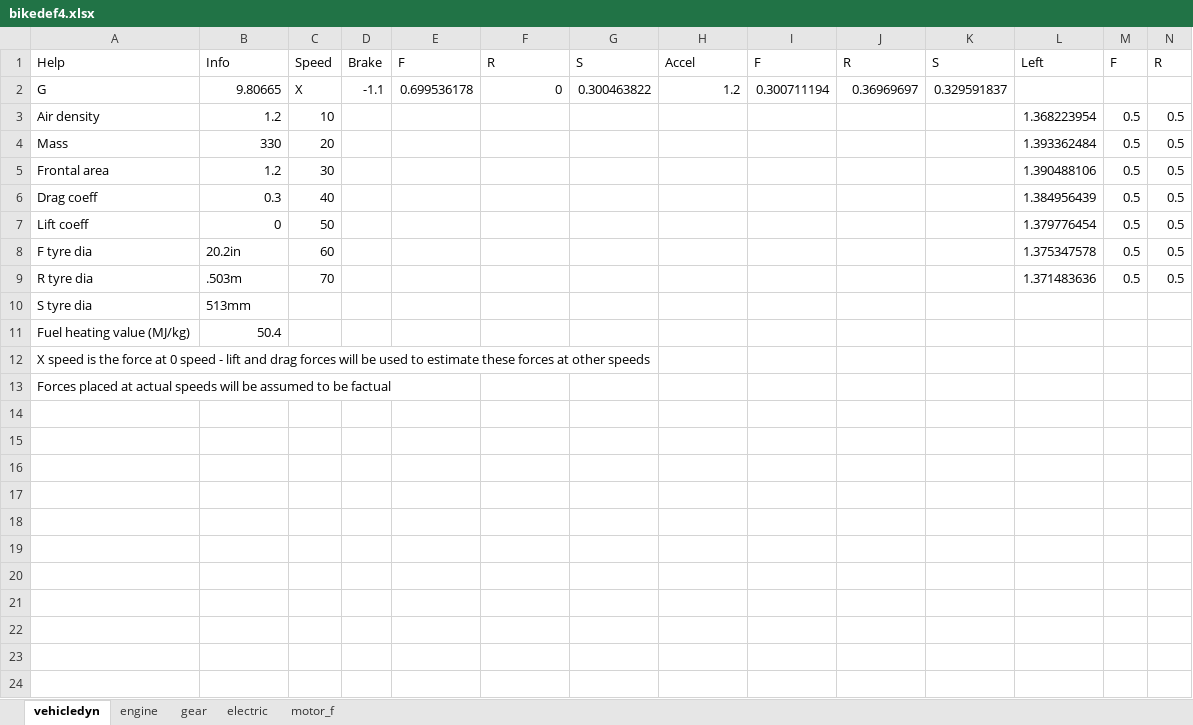
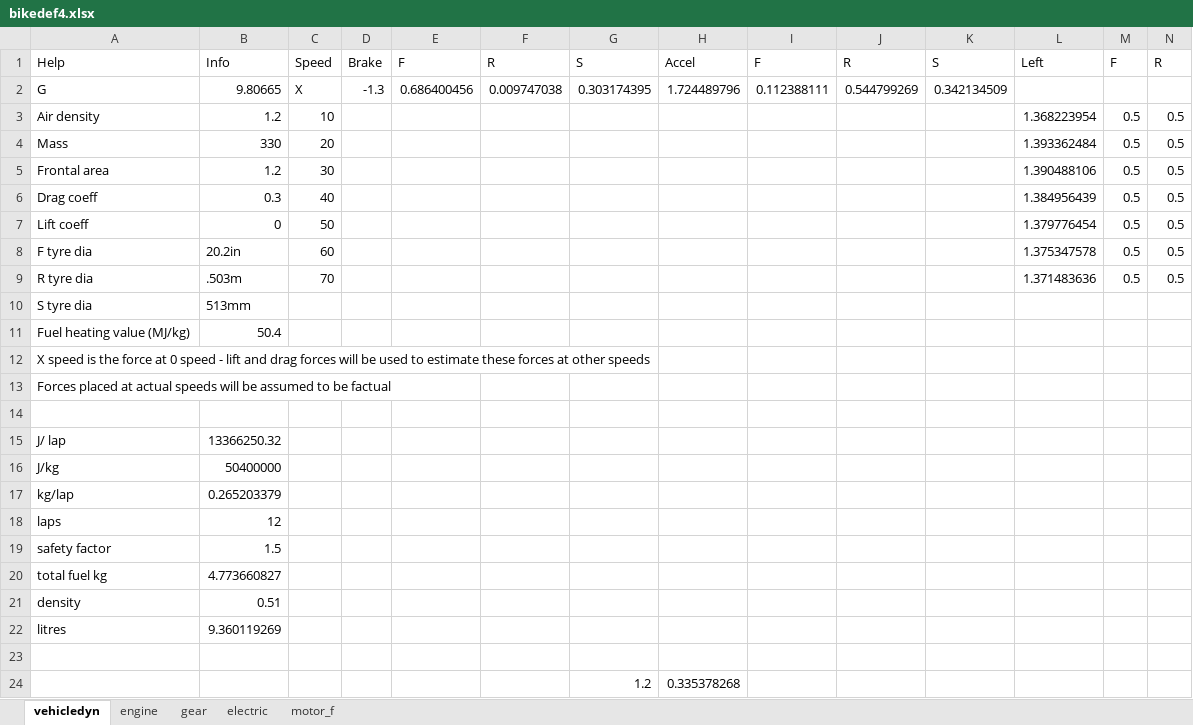
Before and after one commit to hard-lean-motorsports/triangle-races, an Excel workbook: bikedef4.xlsx, sheet vehicledyn, drawn as a sheet; only a part is shown; values as stored, in another font and other column widths than the file's, no borders; rows hold the shown columns only; the diff names each change by its address in the sheet, - before the commit and + after, or states it on an @@ line.

```diff
--- a/bikedef4.xlsx (sheet vehicledyn)
+++ b/bikedef4.xlsx (sheet vehicledyn)
-D2: -1.1
+D2: -1.3
-E2: 0.699536178
+E2: 0.686400456
-F2: 0
+F2: 0.009747038
-G2: 0.300463822
+G2: 0.303174395
-H2: 1.2
+H2: 1.724489796
-I2: 0.300711194
+I2: 0.112388111
-J2: 0.36969697
+J2: 0.544799269
-K2: 0.329591837
+K2: 0.342134509
+row 14: (empty)
+row 15: J/ lap | 13366250.32
+row 16: J/kg | 50400000
+row 17: kg/lap | 0.265203379
+row 18: laps | 12
+row 19: safety factor | 1.5
+row 20: total fuel kg | 4.773660827
+row 21: density | 0.51
+row 22: litres | 9.360119269
+row 23: (empty)
+row 24:  |  |  |  |  |  | 1.2 | 0.335378268
```
Also changed, not shown: bikedef2.xlsx, 12 other files.
